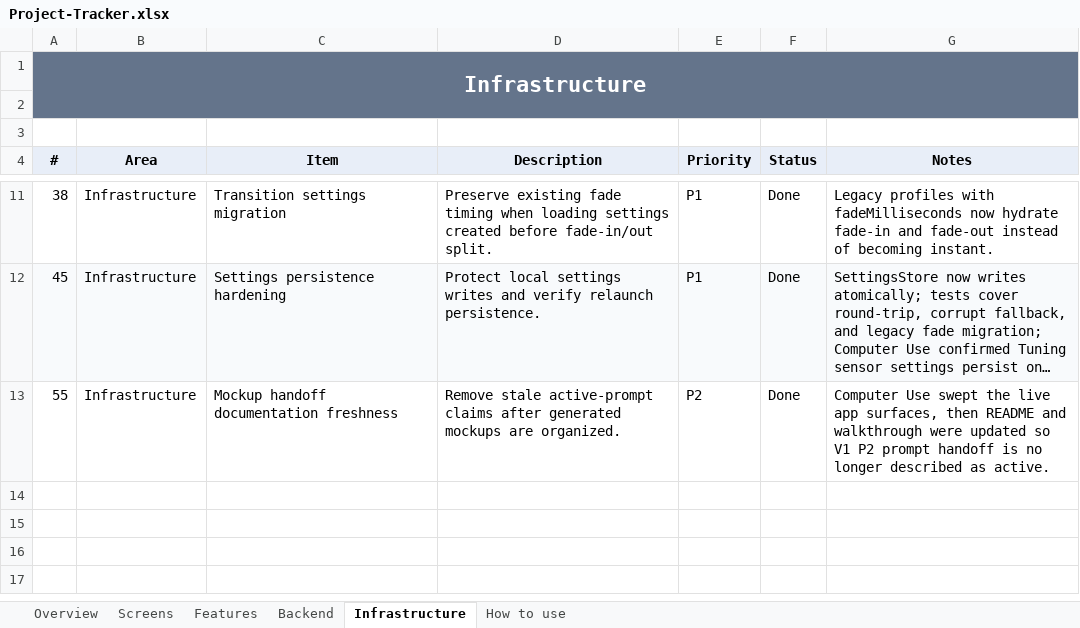
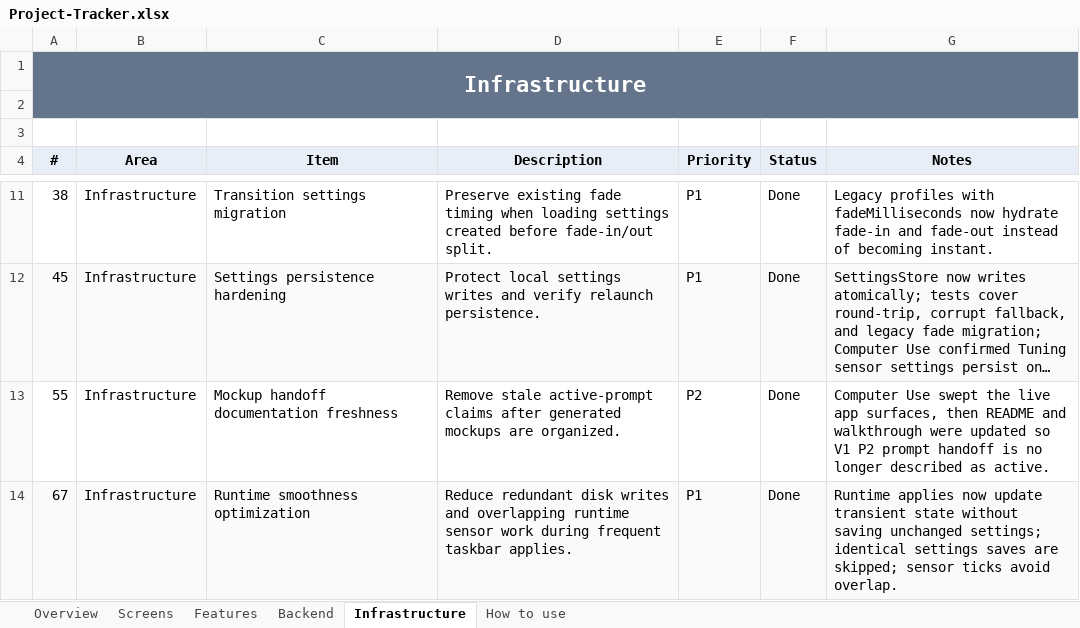
Before and after one commit to SFSorrow1968/TaskbarTransparency-WinUI, an Excel workbook: tracker/Project-Tracker.xlsx, sheet Infrastructure, drawn as a sheet; only a part is shown, gaps mark what is left out; long unchanged cells end in …; values as stored, in another font and other column widths than the file's, no borders; conditional formats not drawn; the diff names each change by its address in the sheet, - before the commit and + after, or states it on an @@ line.

Commit message:
Optimize runtime smoothness

```diff
--- a/tracker/Project-Tracker.xlsx (sheet Infrastructure)
+++ b/tracker/Project-Tracker.xlsx (sheet Infrastructure)
+row 14: 67 | Infrastructure | Runtime smoothness optimization | Reduce redundant disk writes and overlapping runtime sensor work during frequent taskbar applies. | P1 | Done | Runtime applies now update transient state without saving unchanged settings; identical settings saves are skipped; sensor ticks avoid overlap.
```
Also changed, not shown: sheet Overview, 6 other files.
